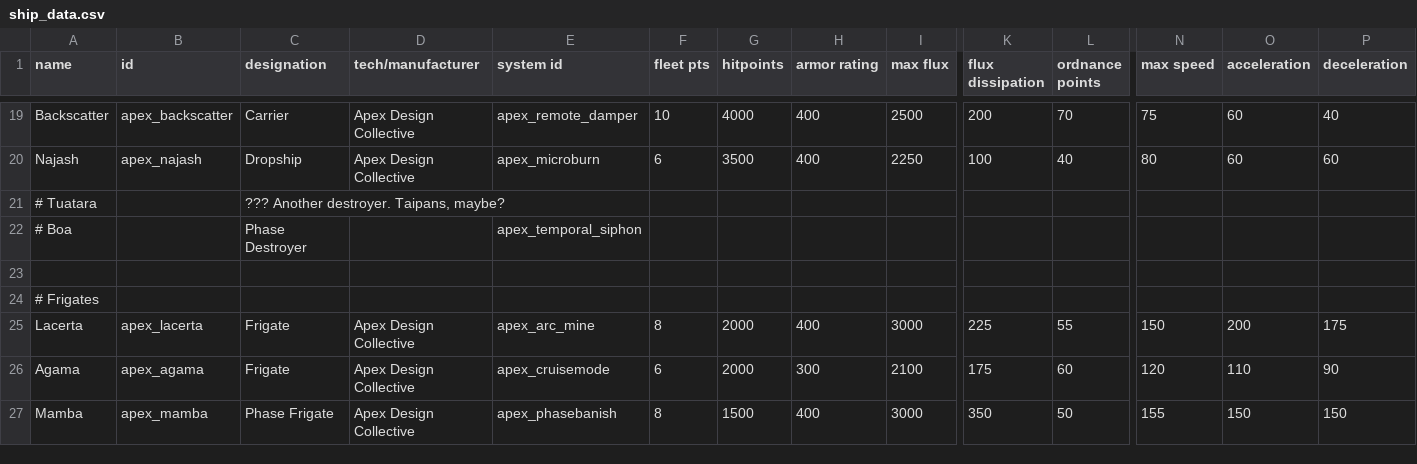
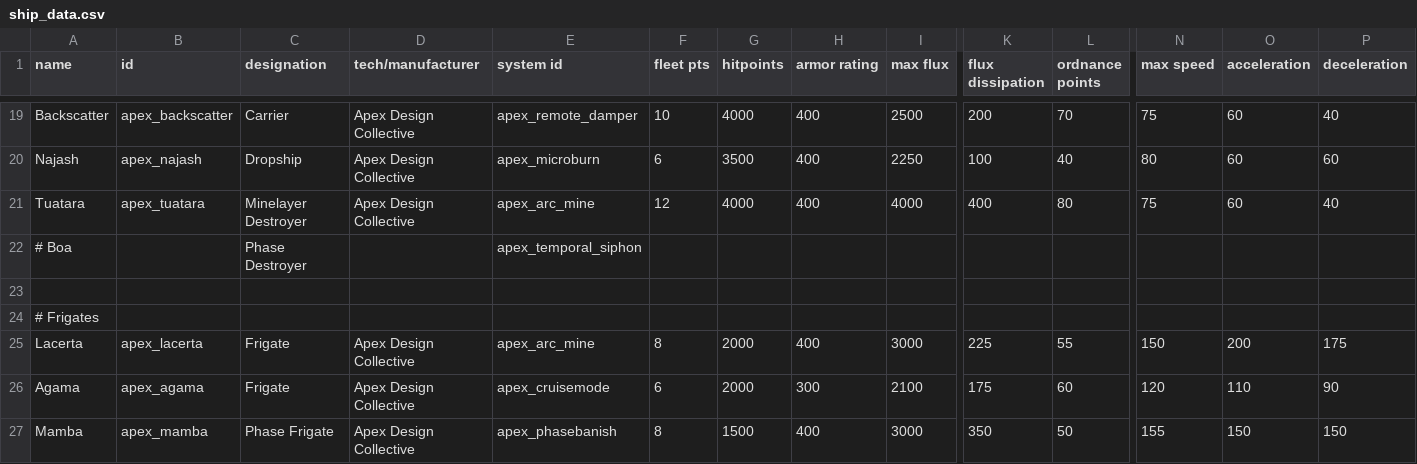
Before and after one commit to theDragn/ApexDesignCollective, a CSV file: data/hulls/ship_data.csv, drawn as a sheet; only a part is shown, gaps mark what is left out; removed rows and columns are numbered as before the commit, all else as after; rows hold the shown columns only; the diff names each change by its address in the sheet, - before the commit and + after, or states it on an @@ line.

```diff
--- a/data/hulls/ship_data.csv
+++ b/data/hulls/ship_data.csv
-row 21: # Tuatara |  | ??? Another destroyer. Taipans, maybe?
+row 21: Tuatara | apex_tuatara | Minelayer Destroyer | Apex Design Collective | apex_arc_mine | 12 | 4000 | 400 | 4000 | 400 | 80 | 75 | 60 | 40
```
Also changed, not shown: data/hullmods/hull_mods.csv, data/strings/descriptions.csv, 32 other files.
